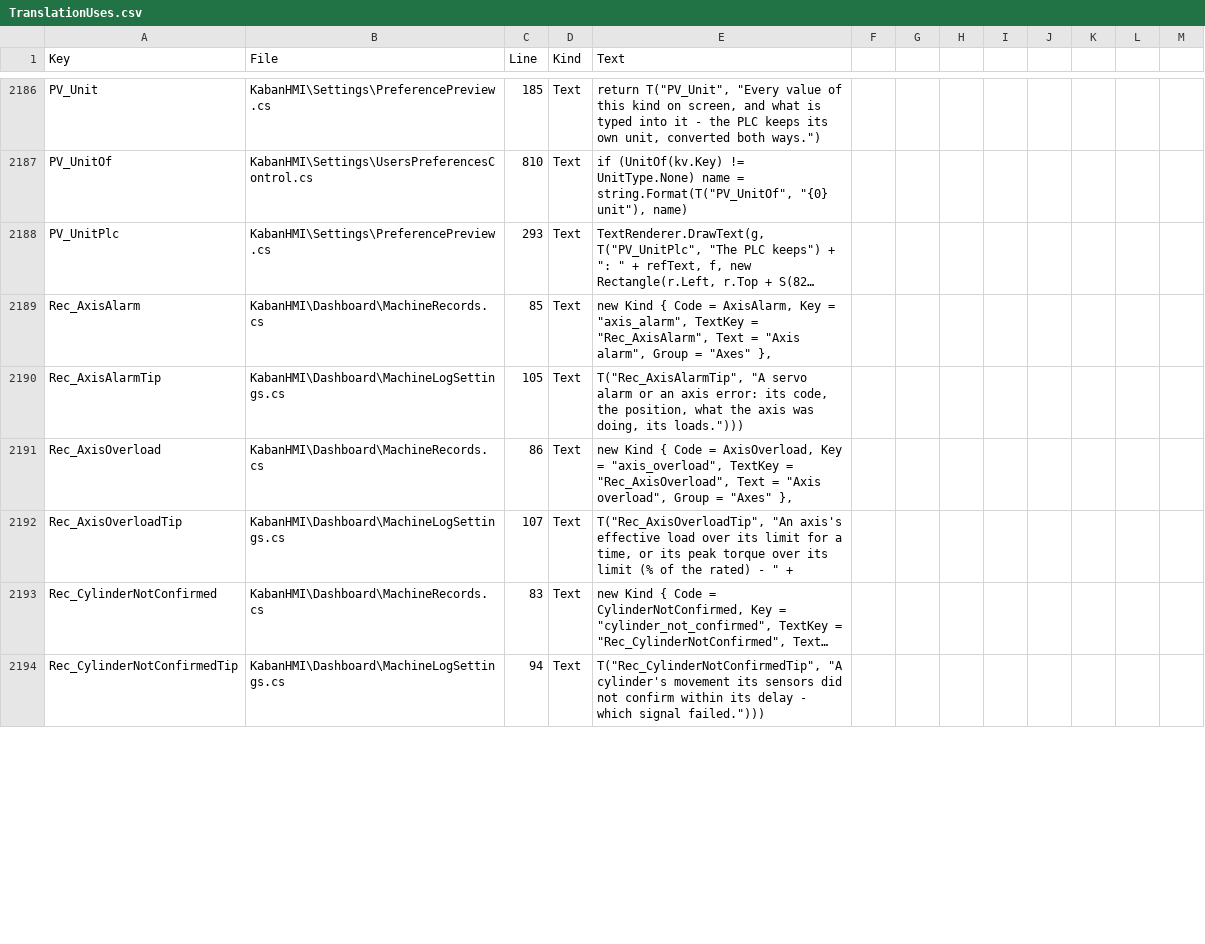
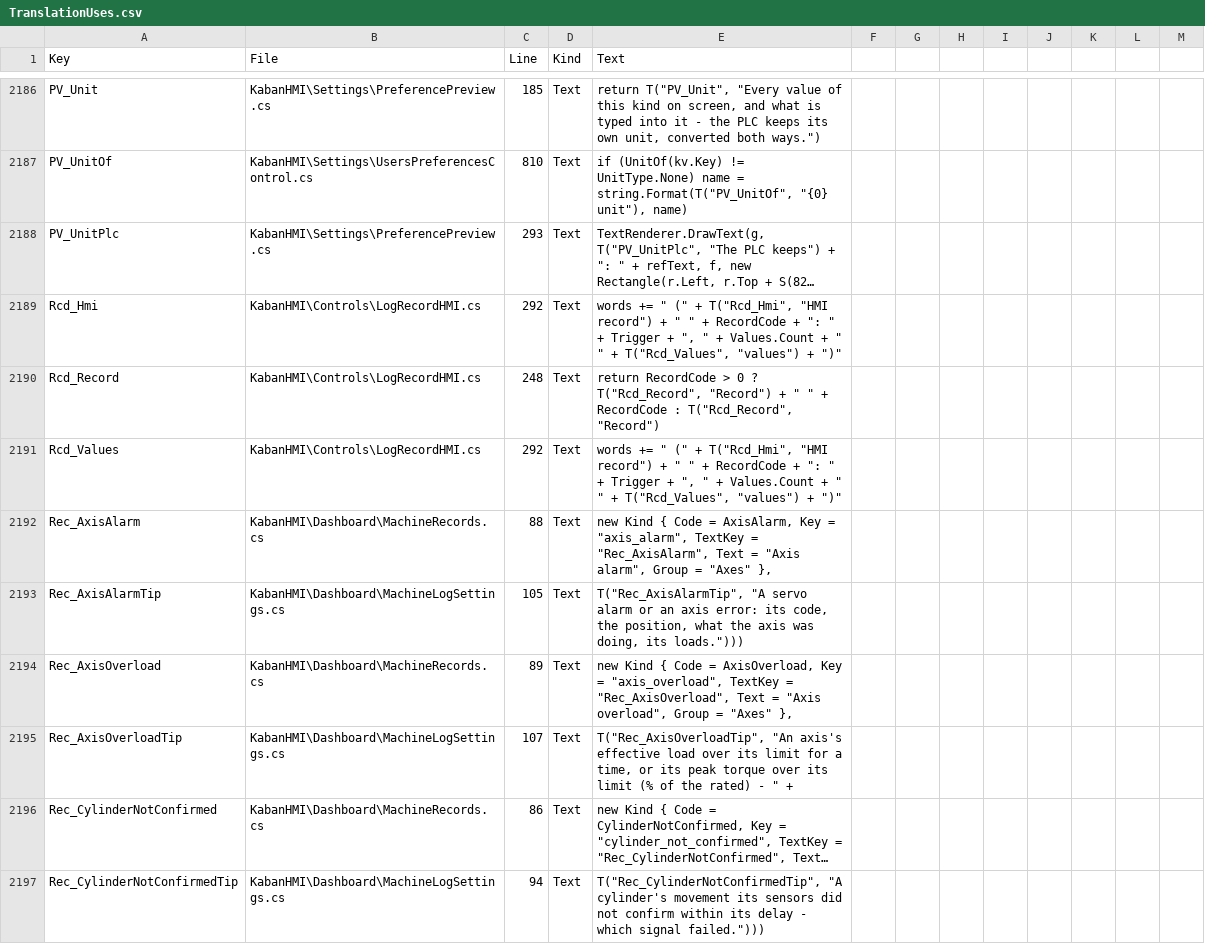
Before and after one commit to Sereftasan/HMI, a CSV file: KabanHMI/TranslationUses.csv, drawn as a sheet; only a part is shown, gaps mark what is left out; long unchanged cells end in …; addresses are those after the commit; the diff covers the shown part only; the diff names each change by its address in the sheet, - before the commit and + after, or states it on an @@ line.

```diff
--- a/KabanHMI/TranslationUses.csv
+++ b/KabanHMI/TranslationUses.csv
+row 2189: Rcd_Hmi | KabanHMI\Controls\LogRecordHMI.cs | 292 | Text | words += " (" + T("Rcd_Hmi", "HMI record") + " " + RecordCode + ": " + Trigger + ", " + Values.Count + " " + T("Rcd_Values", "values") + ")"
+row 2190: Rcd_Record | KabanHMI\Controls\LogRecordHMI.cs | 248 | Text | return RecordCode > 0 ? T("Rcd_Record", "Record") + " " + RecordCode : T("Rcd_Record", "Record")
+row 2191: Rcd_Values | KabanHMI\Controls\LogRecordHMI.cs | 292 | Text | words += " (" + T("Rcd_Hmi", "HMI record") + " " + RecordCode + ": " + Trigger + ", " + Values.Count + " " + T("Rcd_Values", "values") + ")"
-C2192 (Line): 85
+C2192 (Line): 88
-C2194 (Line): 86
+C2194 (Line): 89
-C2196 (Line): 83
+C2196 (Line): 86
```
Also changed, not shown: 70 edited cells elsewhere in this file, 1 other file.
